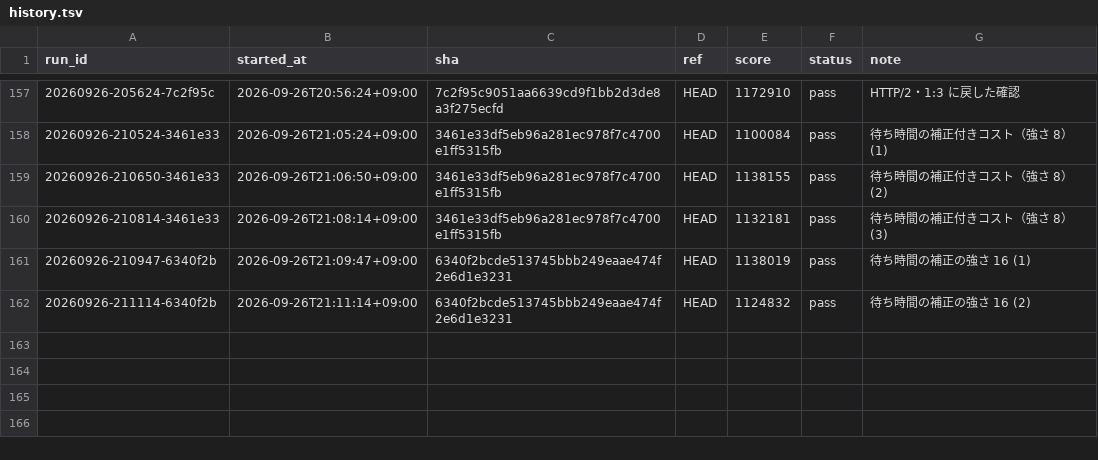
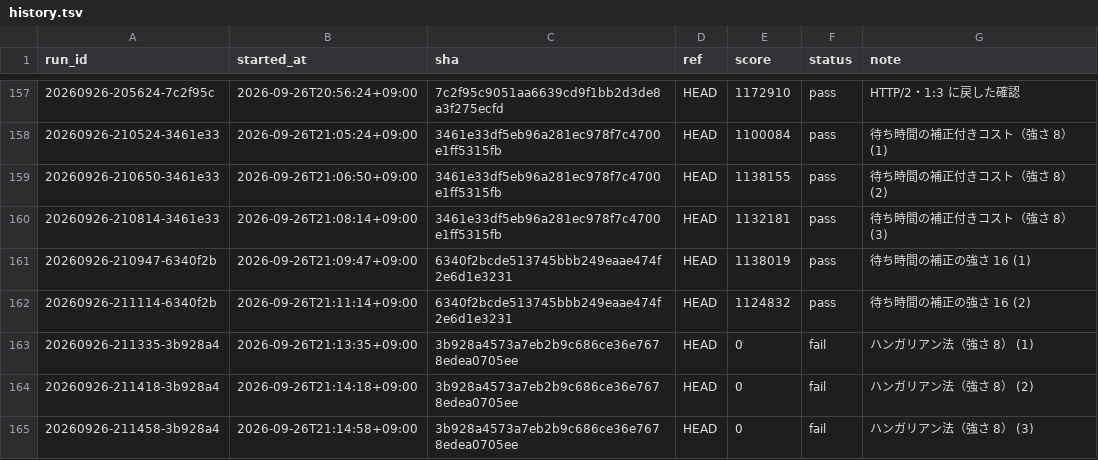
Before and after one commit to tmokmss/isucon-2026, a TSV file: runs/history.tsv, drawn as a sheet; only a part is shown, gaps mark what is left out; the diff names each change by its address in the sheet, - before the commit and + after, or states it on an @@ line.

```diff
--- a/runs/history.tsv
+++ b/runs/history.tsv
+row 163: 20260926-211335-3b928a4 | 2026-09-26T21:13:35+09:00 | 3b928a4573a7eb2b9c686ce36e7678edea0705ee | HEAD | 0 | fail | ハンガリアン法（強さ 8） (1)
+row 164: 20260926-211418-3b928a4 | 2026-09-26T21:14:18+09:00 | 3b928a4573a7eb2b9c686ce36e7678edea0705ee | HEAD | 0 | fail | ハンガリアン法（強さ 8） (2)
+row 165: 20260926-211458-3b928a4 | 2026-09-26T21:14:58+09:00 | 3b928a4573a7eb2b9c686ce36e7678edea0705ee | HEAD | 0 | fail | ハンガリアン法（強さ 8） (3)
```
Also changed, not shown: 1 other file.
